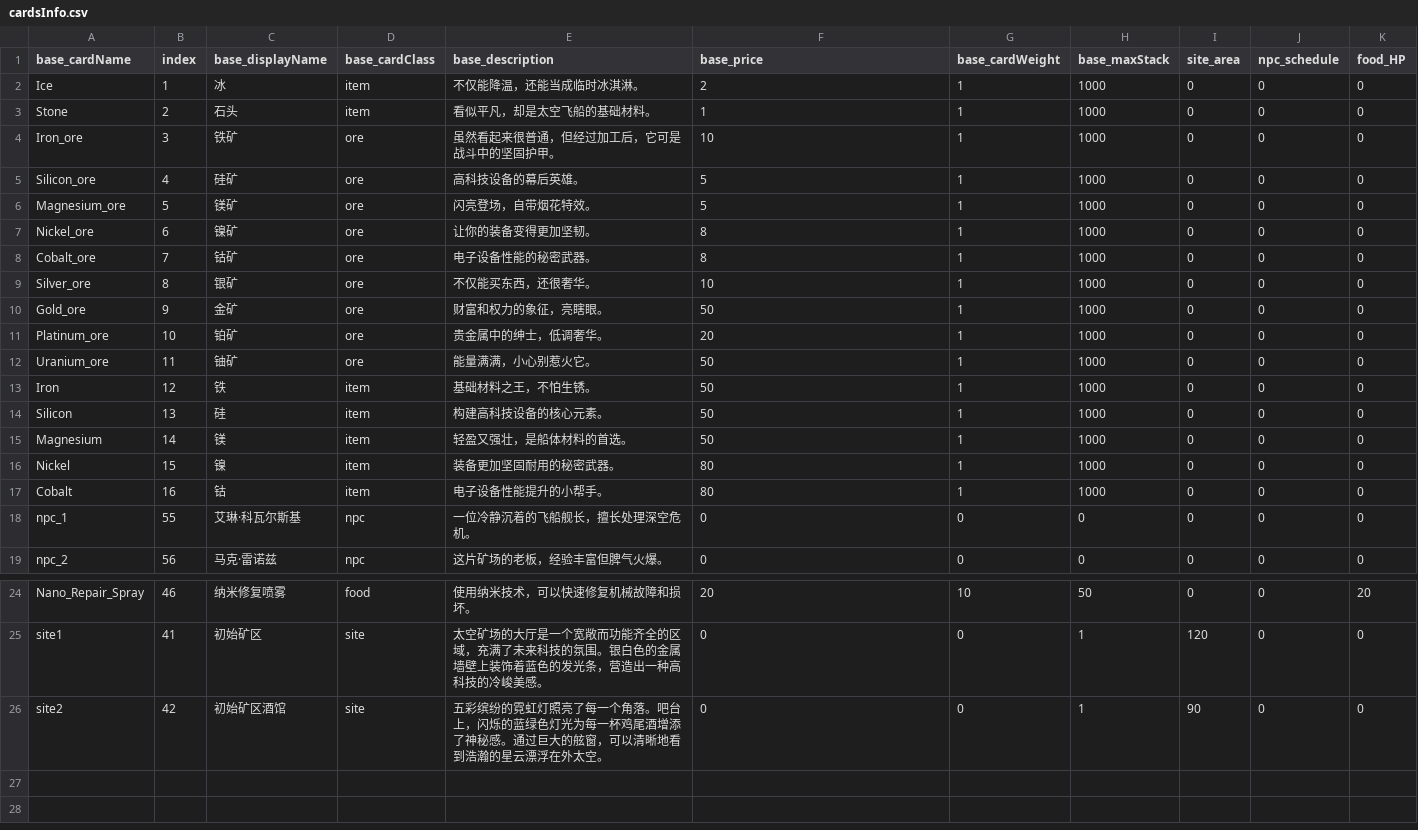
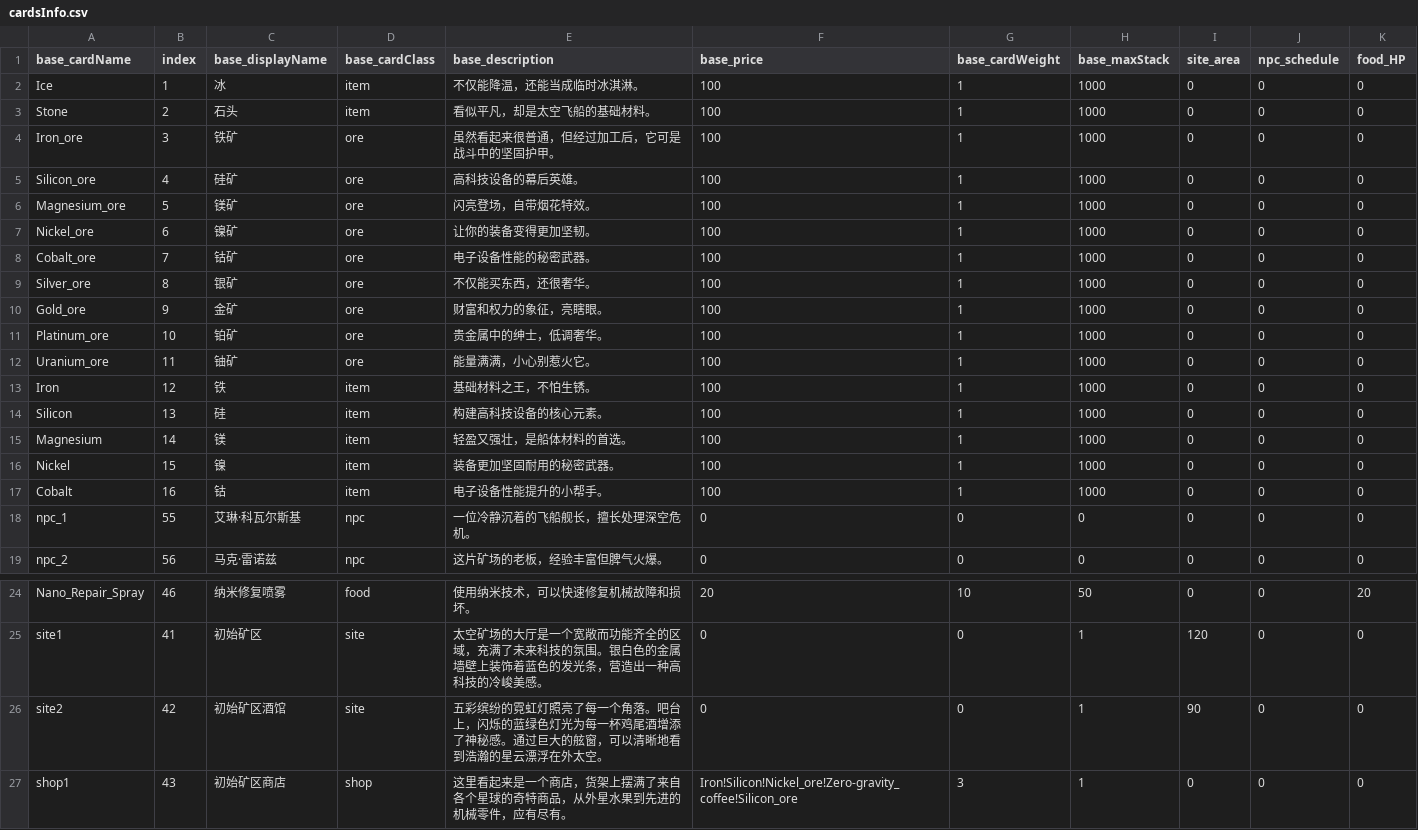
Before and after one commit to 1185724109/godot-card-game-frame, a CSV file: assets/cardsInfo.csv, drawn as a sheet; only a part is shown, gaps mark what is left out.

```diff
--- a/assets/cardsInfo.csv
+++ b/assets/cardsInfo.csv
@@ -1,18 +1,18 @@
 base_cardName,index,base_displayName,base_cardClass,base_description,base_price,base_cardWeight,base_maxStack,site_area,npc_schedule,food_HP
-Ice,1,冰,item,不仅能降温，还能当成临时冰淇淋。,2,1,1000,0,0,0
-Stone,2,石头,item,看似平凡，却是太空飞船的基础材料。,1,1,1000,0,0,0
-Iron_ore,3,铁矿,ore,虽然看起来很普通，但经过加工后，它可是战斗中的坚固护甲。,10,1,1000,0,0,0
-Silicon_ore,4,硅矿,ore,高科技设备的幕后英雄。,5,1,1000,0,0,0
-Magnesium_ore,5,镁矿,ore,闪亮登场，自带烟花特效。,5,1,1000,0,0,0
-Nickel_ore,6,镍矿,ore,让你的装备变得更加坚韧。,8,1,1000,0,0,0
-Cobalt_ore,7,钴矿,ore,电子设备性能的秘密武器。,8,1,1000,0,0,0
-Silver_ore,8,银矿,ore,不仅能买东西，还很奢华。,10,1,1000,0,0,0
-Gold_ore,9,金矿,ore,财富和权力的象征，亮瞎眼。,50,1,1000,0,0,0
-Platinum_ore,10,铂矿,ore,贵金属中的绅士，低调奢华。,20,1,1000,0,0,0
-Uranium_ore,11,铀矿,ore,能量满满，小心别惹火它。,50,1,1000,0,0,0
-Iron,12,铁,item,基础材料之王，不怕生锈。,50,1,1000,0,0,0
-Silicon,13,硅,item,构建高科技设备的核心元素。,50,1,1000,0,0,0
-Magnesium,14,镁,item,轻盈又强壮，是船体材料的首选。,50,1,1000,0,0,0
-Nickel,15,镍,item,装备更加坚固耐用的秘密武器。,80,1,1000,0,0,0
-Cobalt,16,钴,item,电子设备性能提升的小帮手。,80,1,1000,0,0,0
+Ice,1,冰,item,不仅能降温，还能当成临时冰淇淋。,100,1,1000,0,0,0
+Stone,2,石头,item,看似平凡，却是太空飞船的基础材料。,100,1,1000,0,0,0
+Iron_ore,3,铁矿,ore,虽然看起来很普通，但经过加工后，它可是战斗中的坚固护甲。,100,1,1000,0,0,0
+Silicon_ore,4,硅矿,ore,高科技设备的幕后英雄。,100,1,1000,0,0,0
+Magnesium_ore,5,镁矿,ore,闪亮登场，自带烟花特效。,100,1,1000,0,0,0
+Nickel_ore,6,镍矿,ore,让你的装备变得更加坚韧。,100,1,1000,0,0,0
+Cobalt_ore,7,钴矿,ore,电子设备性能的秘密武器。,100,1,1000,0,0,0
+Silver_ore,8,银矿,ore,不仅能买东西，还很奢华。,100,1,1000,0,0,0
+Gold_ore,9,金矿,ore,财富和权力的象征，亮瞎眼。,100,1,1000,0,0,0
+Platinum_ore,10,铂矿,ore,贵金属中的绅士，低调奢华。,100,1,1000,0,0,0
+Uranium_ore,11,铀矿,ore,能量满满，小心别惹火它。,100,1,1000,0,0,0
+Iron,12,铁,item,基础材料之王，不怕生锈。,100,1,1000,0,0,0
+Silicon,13,硅,item,构建高科技设备的核心元素。,100,1,1000,0,0,0
+Magnesium,14,镁,item,轻盈又强壮，是船体材料的首选。,100,1,1000,0,0,0
+Nickel,15,镍,item,装备更加坚固耐用的秘密武器。,100,1,1000,0,0,0
+Cobalt,16,钴,item,电子设备性能提升的小帮手。,100,1,1000,0,0,0
 npc_1,55,艾琳·科瓦尔斯基,npc,一位冷静沉着的飞船舰长，擅长处理深空危机。,0,0,0,0,0,0
@@ -26 +26,2 @@ site1,41,初始矿区,site,太空矿场的大厅是一个宽敞而功能齐全
 site2,42,初始矿区酒馆,site,五彩缤纷的霓虹灯照亮了每一个角落。吧台上，闪烁的蓝绿色灯光为每一杯鸡尾酒增添了神秘感。通过巨大的舷窗，可以清晰地看到浩瀚的星云漂浮在外太空。,0,0,1,90,0,0
+shop1,43,初始矿区商店,shop,这里看起来是一个商店，货架上摆满了来自各个星球的奇特商品，从外星水果到先进的机械零件，应有尽有。,Iron!Silicon!Nickel_ore!Zero-gravity_coffee!Silicon_ore,3,1,0,0,0
```
Also changed, not shown: 27 other files.
